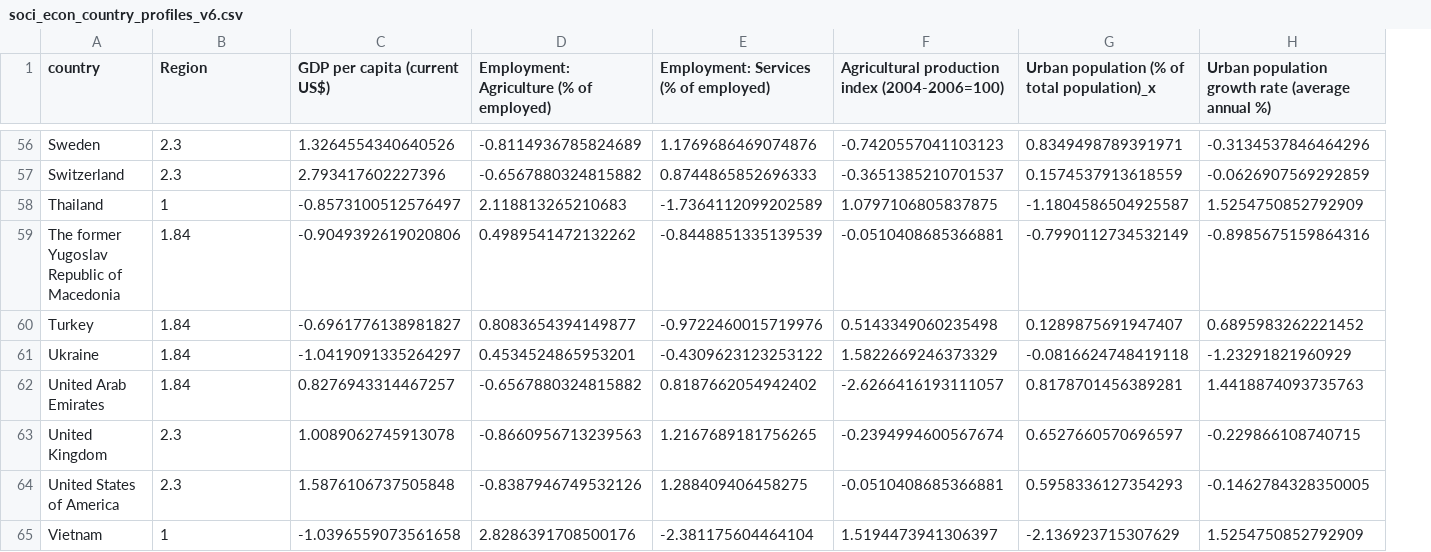
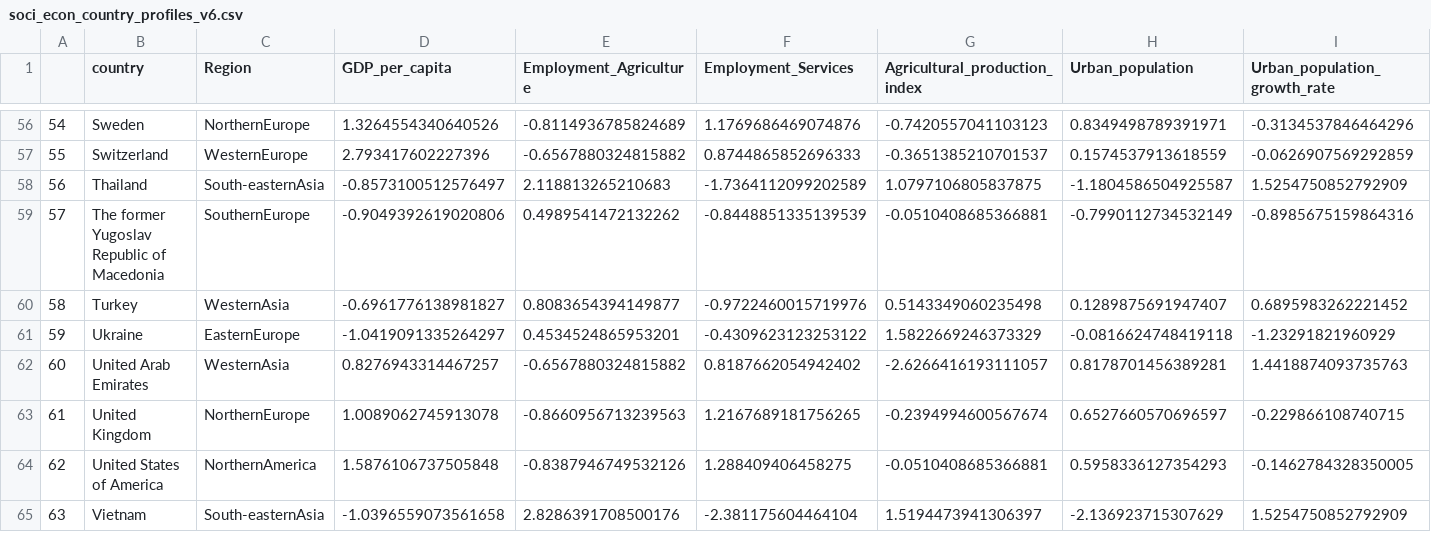
Before and after one commit to Adalab/promo_d_da_modulo3_sprint1_Silvia_Cassia, a CSV file: datos/soci_econ_country_profiles_v6.csv, drawn as a sheet; only a part is shown, gaps mark what is left out; addresses are those after the commit; the diff covers the shown part only; the diff names each change by its address in the sheet, - before the commit and + after, or states it on an @@ line.

```diff
--- a/datos/soci_econ_country_profiles_v6.csv
+++ b/datos/soci_econ_country_profiles_v6.csv
+column A, rows 56-65: 54 | 55 | 56 | 57 | 58 | 59 | 60 | 61 | 62 | 63
-D1: GDP per capita (current US$)
+D1: GDP_per_capita
-E1: Employment: Agriculture (% of employed)
+E1: Employment_Agriculture
-F1: Employment: Services (% of employed)
+F1: Employment_Services
-G1: Agricultural production index (2004-2006=100)
+G1: Agricultural_production_index
-H1: Urban population (% of total population)_x
+H1: Urban_population
-I1: Urban population growth rate (average annual %)
+I1: Urban_population_growth_rate
-C56 (Region): 2.3
+C56 (Region): NorthernEurope
-C57 (Region): 2.3
+C57 (Region): WesternEurope
-C58 (Region): 1
+C58 (Region): South-easternAsia
-C59 (Region): 1.84
+C59 (Region): SouthernEurope
-C60 (Region): 1.84
+C60 (Region): WesternAsia
-C61 (Region): 1.84
+C61 (Region): EasternEurope
-C62 (Region): 1.84
+C62 (Region): WesternAsia
-C63 (Region): 2.3
+C63 (Region): NorthernEurope
-C64 (Region): 2.3
+C64 (Region): NorthernAmerica
-C65 (Region): 1
+C65 (Region): South-easternAsia
```
Also changed, not shown: 82 edited cells elsewhere in this file, 4 other files.
